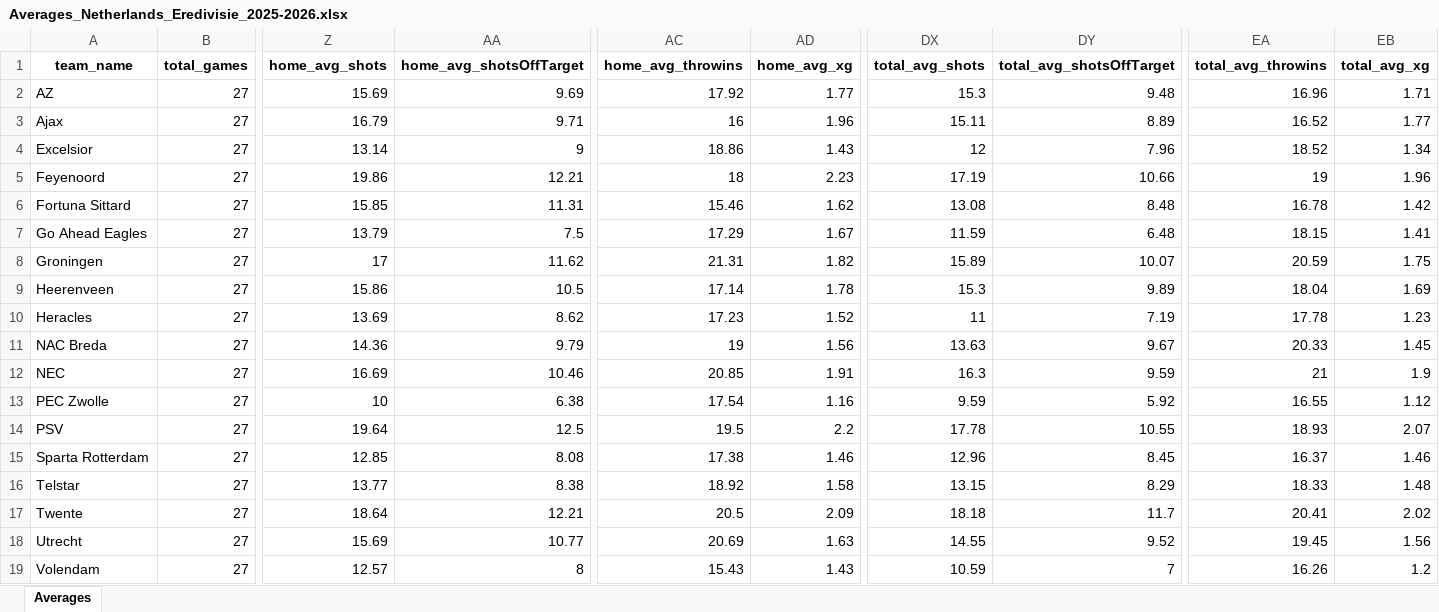
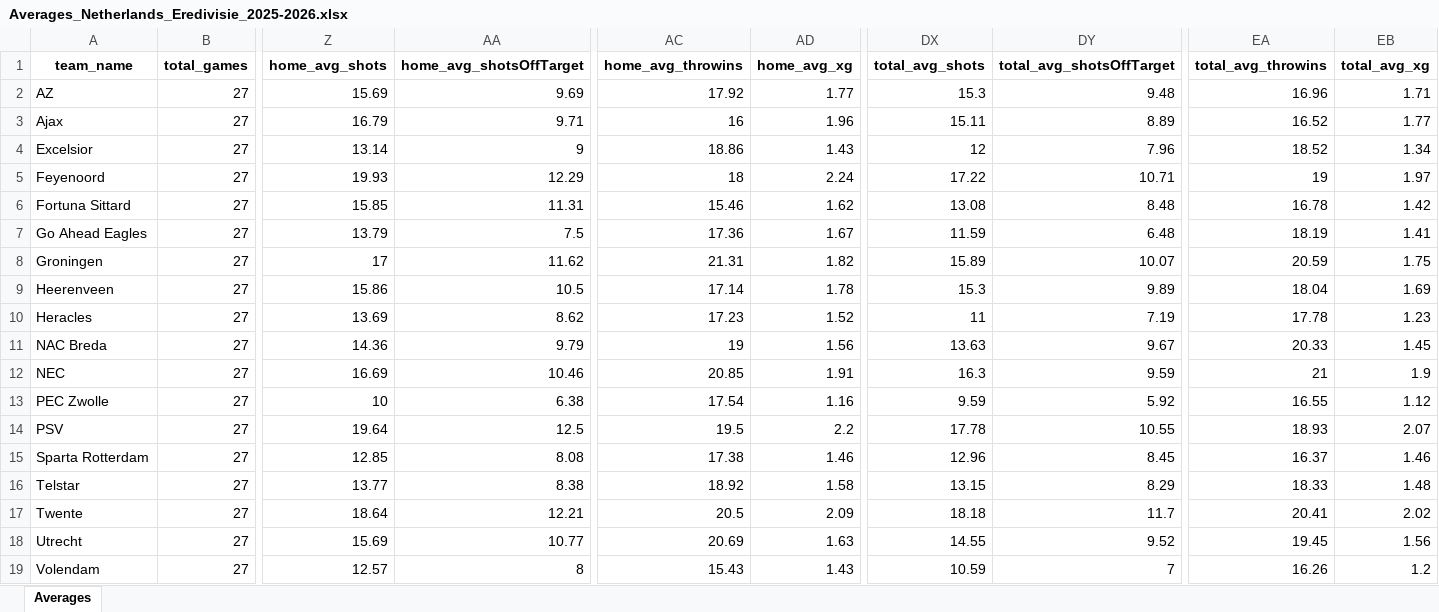
Before and after one commit to aimidas1/aimidas1, an Excel workbook: data/teams/leagues/Averages_Netherlands_Eredivisie_2025-2026.xlsx, sheet Averages, drawn as a sheet; only a part is shown, gaps mark what is left out; values as stored, in another font and other column widths than the file's, no borders; table styles not drawn; the diff names each change by its address in the sheet, - before the commit and + after, or states it on an @@ line.

Commit message:
Update team averages

```diff
--- a/data/teams/leagues/Averages_Netherlands_Eredivisie_2025-2026.xlsx (sheet Averages)
+++ b/data/teams/leagues/Averages_Netherlands_Eredivisie_2025-2026.xlsx (sheet Averages)
-Z5 (home_avg_shots): 19.86
+Z5 (home_avg_shots): 19.93
-AA5 (home_avg_shotsOffTarget): 12.21
+AA5 (home_avg_shotsOffTarget): 12.29
-AD5 (home_avg_xg): 2.23
+AD5 (home_avg_xg): 2.24
-DX5 (total_avg_shots): 17.19
+DX5 (total_avg_shots): 17.22
-DY5 (total_avg_shotsOffTarget): 10.66
+DY5 (total_avg_shotsOffTarget): 10.71
-EB5 (total_avg_xg): 1.96
+EB5 (total_avg_xg): 1.97
-AC7 (home_avg_throwins): 17.29
+AC7 (home_avg_throwins): 17.36
-EA7 (total_avg_throwins): 18.15
+EA7 (total_avg_throwins): 18.19
```
